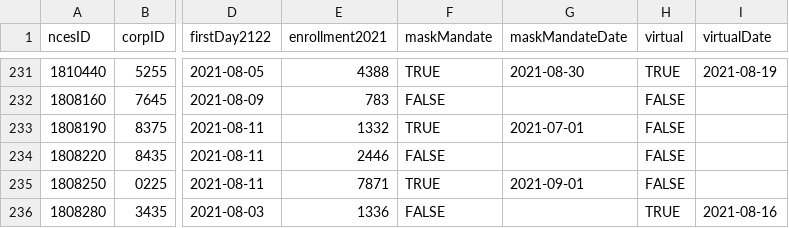
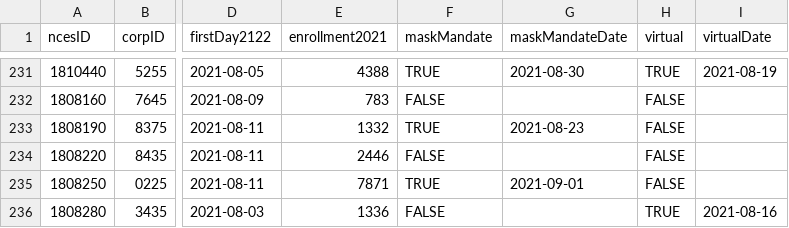
Before and after one commit to dawaldron/covid-19-indiana-schools, a CSV file: by-unsd/corporation-data.csv, drawn as a sheet; only a part is shown, gaps mark what is left out; the diff names each change by its address in the sheet, - before the commit and + after, or states it on an @@ line.

```diff
--- a/by-unsd/corporation-data.csv
+++ b/by-unsd/corporation-data.csv
-G233 (maskMandateDate): 2021-07-01
+G233 (maskMandateDate): 2021-08-23
```
Also changed, not shown: by-unsd/policy-timeline.csv, 1 other file.
